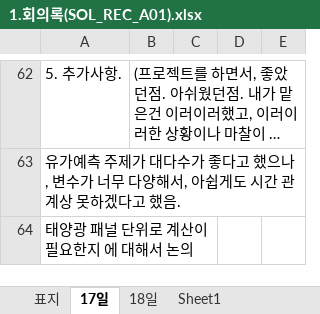
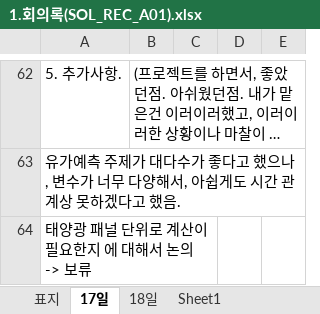
Before and after one commit to yoon0718/solar-power-forecast, an Excel workbook: 서류/1.회의록(SOL_REC_A01).xlsx, sheet 17일, drawn as a sheet; only a part is shown, gaps mark what is left out; long unchanged cells end in …; values as stored, in another font and other column widths than the file's, no borders; the diff names each change by its address in the sheet, - before the commit and + after, or states it on an @@ line.

```diff
--- a/서류/1.회의록(SOL_REC_A01).xlsx (sheet 17일)
+++ b/서류/1.회의록(SOL_REC_A01).xlsx (sheet 17일)
-A64: 태양광 패널 단위로 계산이 필요한지 에 대해서 논의
+A64: 태양광 패널 단위로 계산이 필요한지 에 대해서 논의 -> 보류
```
Also changed, not shown: sheet 18일.
